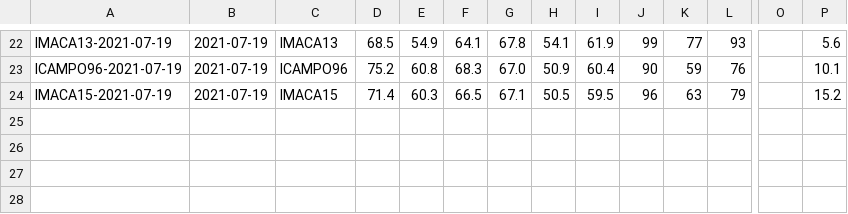
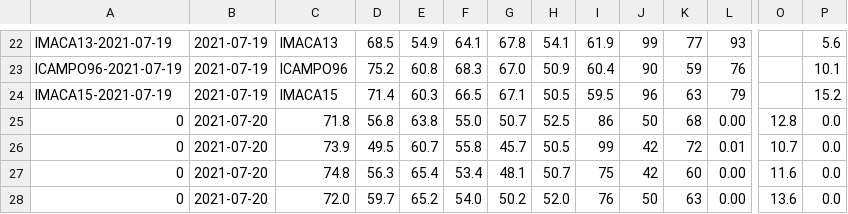
Before and after one commit to thiagocarvalho93/Estacoes-Meteorologicas-Macae, a CSV file: data.csv, drawn as a sheet; only a part is shown, gaps mark what is left out; rows hold the shown columns only; the diff names each change by its address in the sheet, - before the commit and + after, or states it on an @@ line.

```diff
--- a/data.csv
+++ b/data.csv
+row 25: 0 | 2021-07-20 | 71.8 | 56.8 | 63.8 | 55.0 | 50.7 | 52.5 | 86 | 50 | 68 | 0.00 | 12.8 | 0.0
+row 26: 0 | 2021-07-20 | 73.9 | 49.5 | 60.7 | 55.8 | 45.7 | 50.5 | 99 | 42 | 72 | 0.01 | 10.7 | 0.0
+row 27: 0 | 2021-07-20 | 74.8 | 56.3 | 65.4 | 53.4 | 48.1 | 50.7 | 75 | 42 | 60 | 0.00 | 11.6 | 0.0
+row 28: 0 | 2021-07-20 | 72.0 | 59.7 | 65.2 | 54.0 | 50.2 | 52.0 | 76 | 50 | 63 | 0.00 | 13.6 | 0.0
```
Also changed, not shown: 4 other files.
